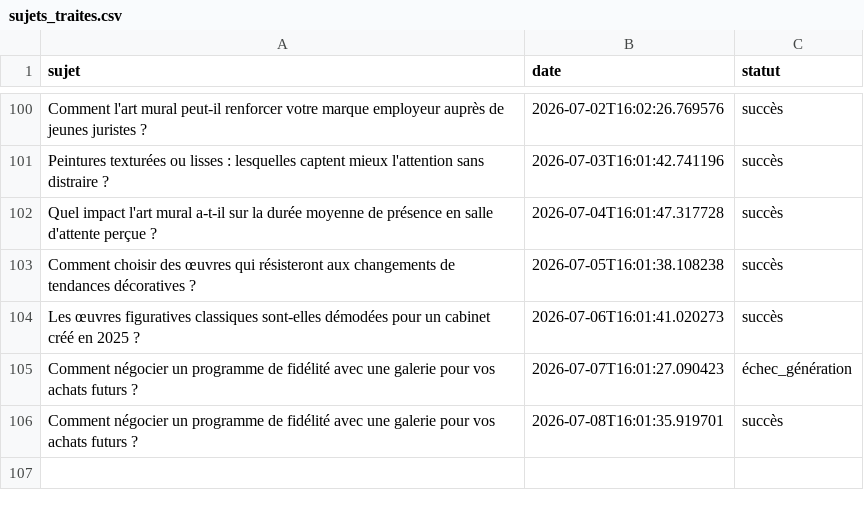
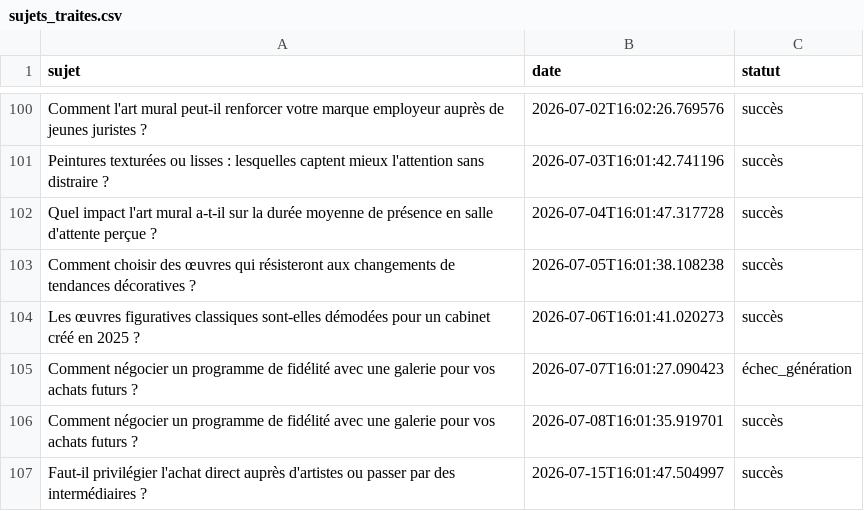
Before and after one commit to Metalosmose21/Cabinet-avocat-1-, a CSV file: sujets_traites.csv, drawn as a sheet; only a part is shown, gaps mark what is left out; the diff names each change by its address in the sheet, - before the commit and + after, or states it on an @@ line.

```diff
--- a/sujets_traites.csv
+++ b/sujets_traites.csv
+row 107: Faut-il privilégier l'achat direct auprès d'artistes ou passer par des intermédiaires ? | 2026-07-15T16:01:47.504997 | succès
```
Also changed, not shown: sujets.csv.
